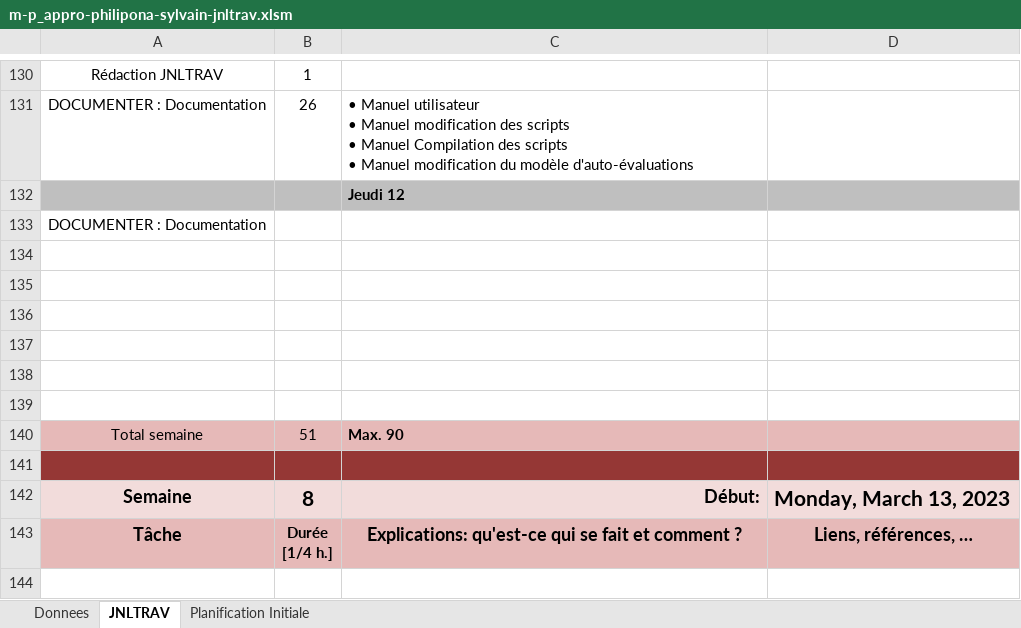
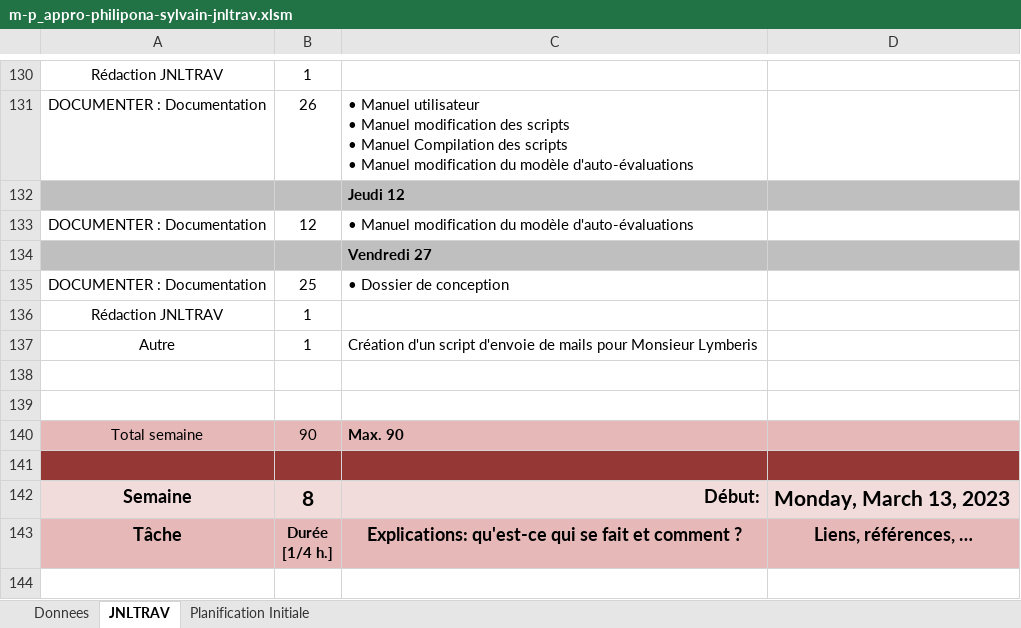
Before and after one commit to SylvainPhilipona/Recuperation-des-AutoEvaluations, an Excel workbook: CDC-rapport-jdt/JDT/m-p_appro-philipona-sylvain-jnltrav.xlsm, sheet JNLTRAV, drawn as a sheet; only a part is shown, gaps mark what is left out; values as stored, in another font and other column widths than the file's, no borders; charts and pictures not drawn; removed rows and columns are numbered as before the commit, all else as after; the diff names each change by its address in the sheet, - before the commit and + after, or states it on an @@ line.

Commit message:
Dossier de conception

```diff
--- a/CDC-rapport-jdt/JDT/m-p_appro-philipona-sylvain-jnltrav.xlsm (sheet JNLTRAV)
+++ b/CDC-rapport-jdt/JDT/m-p_appro-philipona-sylvain-jnltrav.xlsm (sheet JNLTRAV)
-B133: (empty)
+B133: 12
-C133: (empty)
+C133: • Manuel modification du modèle d'auto-évaluations
+row 134:  |  | Vendredi 27
+row 135: DOCUMENTER : Documentation | 25 | • Dossier de conception
+row 136: Rédaction JNLTRAV | 1
+row 137: Autre | 1 | Création d'un script d'envoie de mails pour Monsieur Lymberis
-row 136: (empty)
-row 137: (empty)
-row 138: (empty)
-row 139: (empty)
-B140: 51
+B140: 90
```
Also changed, not shown: charts or pictures, 3 other files.
